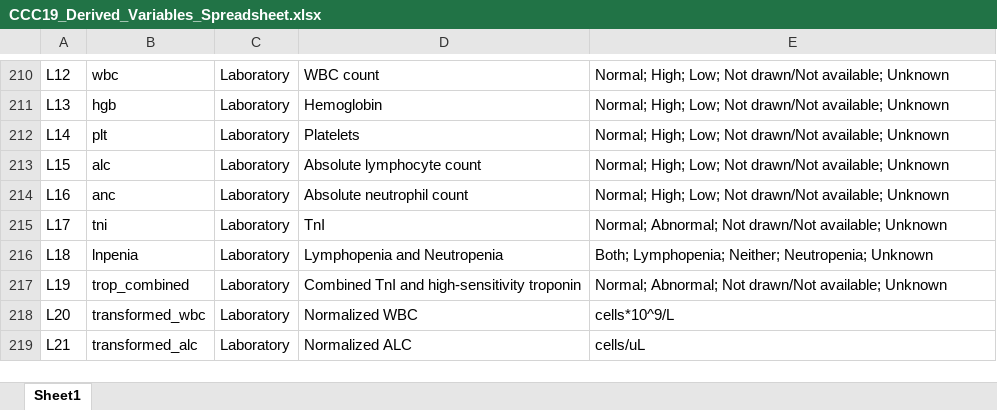
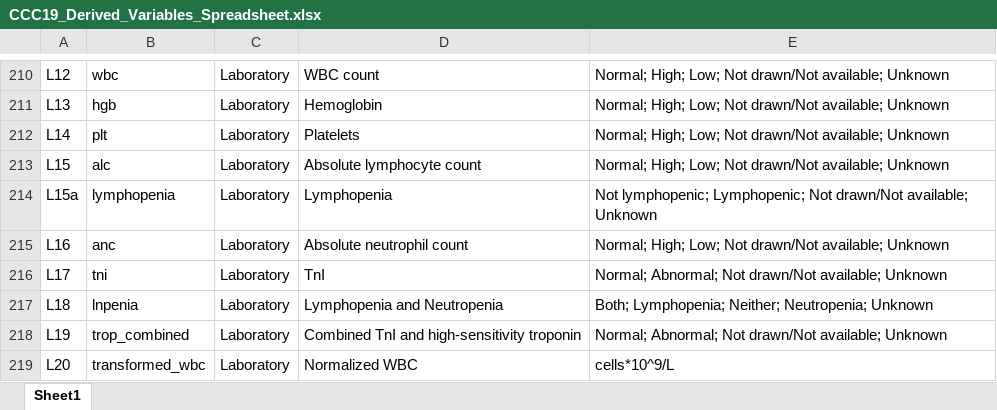
Before and after one commit to covidncancer/CCC19_dictionary, an Excel workbook: CCC19_Derived_Variables_Spreadsheet.xlsx, sheet Sheet1, drawn as a sheet; only a part is shown, gaps mark what is left out; the shorter side is filled out with more unchanged rows; values as stored, in another font and other column widths than the file's, no borders; table styles not drawn; the diff names each change by its address in the sheet, - before the commit and + after, or states it on an @@ line.

Commit message:
Lymphopenia variable (groups WNL and HI)

```diff
--- a/CCC19_Derived_Variables_Spreadsheet.xlsx (sheet Sheet1)
+++ b/CCC19_Derived_Variables_Spreadsheet.xlsx (sheet Sheet1)
+row 214: L15a | lymphopenia | Laboratory | Lymphopenia | Not lymphopenic; Lymphopenic; Not drawn/Not available; Unknown
```
Also changed, not shown: 1 other file.
